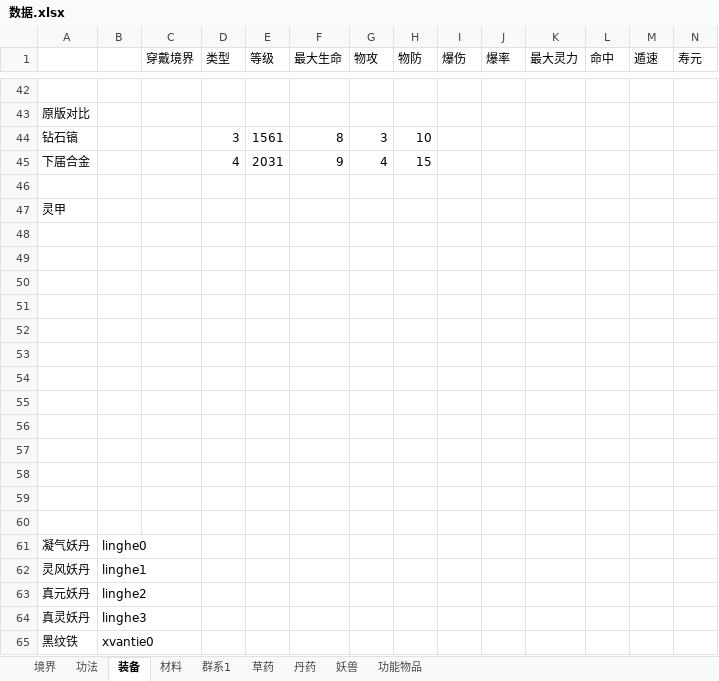
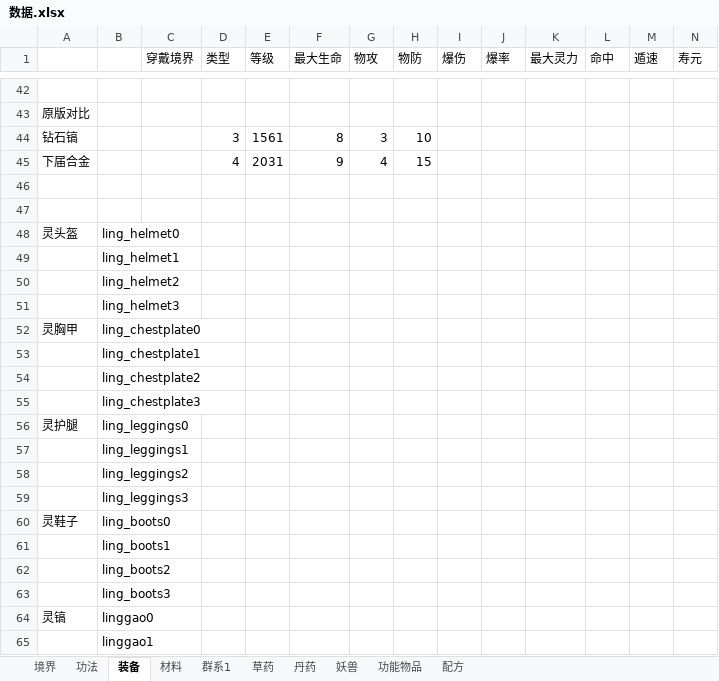
Before and after one commit to huase123/xiuxianzhilu, an Excel workbook: gamedata/数据.xlsx, sheet 装备, drawn as a sheet; only a part is shown, gaps mark what is left out; the shorter side is filled out with more unchanged rows; values as stored, in another font and other column widths than the file's, no borders; rows hold the shown columns only; the diff covers the shown part only; the diff names each change by its address in the sheet, - before the commit and + after, or states it on an @@ line.

```diff
--- a/gamedata/数据.xlsx (sheet 装备)
+++ b/gamedata/数据.xlsx (sheet 装备)
+sheet tab: 配方
-A47: 灵甲
+A47: (empty)
+row 48: 灵头盔 | ling_helmet0
+row 49:  | ling_helmet1
+row 50:  | ling_helmet2
+row 51:  | ling_helmet3
+row 52: 灵胸甲 | ling_chestplate0
+row 53:  | ling_chestplate1
+row 54:  | ling_chestplate2
+row 55:  | ling_chestplate3
+row 56: 灵护腿 | ling_leggings0
+row 57:  | ling_leggings1
+row 58:  | ling_leggings2
+row 59:  | ling_leggings3
+row 60: 灵鞋子 | ling_boots0
+row 61:  | ling_boots1
+row 62:  | ling_boots2
+row 63:  | ling_boots3
+row 64: 灵镐 | linggao0
+row 65:  | linggao1
```
Also changed, not shown: 11 added rows and 5 edited cells elsewhere in this sheet, 3 other files.
